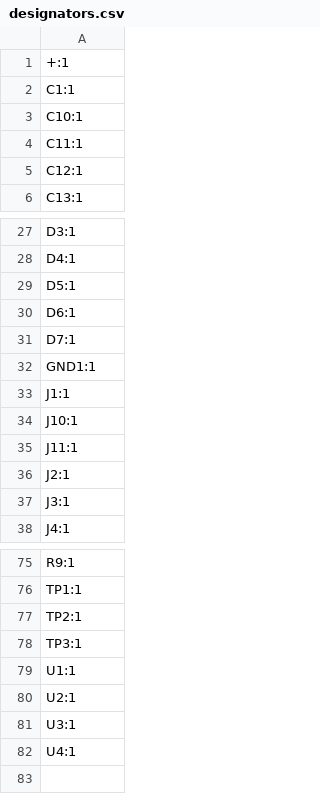
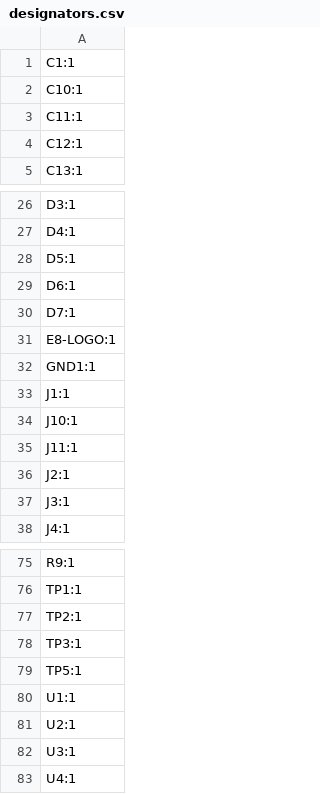
Before and after one commit to adrianblakey/slot-car-ecom, a CSV file: AART11/production/designators.csv, drawn as a sheet; only a part is shown, gaps mark what is left out.

```diff
--- a/AART11/production/designators.csv
+++ b/AART11/production/designators.csv
@@ -1,2 +1 @@
-+:1
 C1:1
@@ -31,2 +30,3 @@ D6:1
 D7:1
+E8-LOGO:1
 GND1:1
@@ -78,2 +78,3 @@ TP2:1
 TP3:1
+TP5:1
 U1:1
```
Also changed, not shown: AART11/production/bom.csv, 11 other files.
